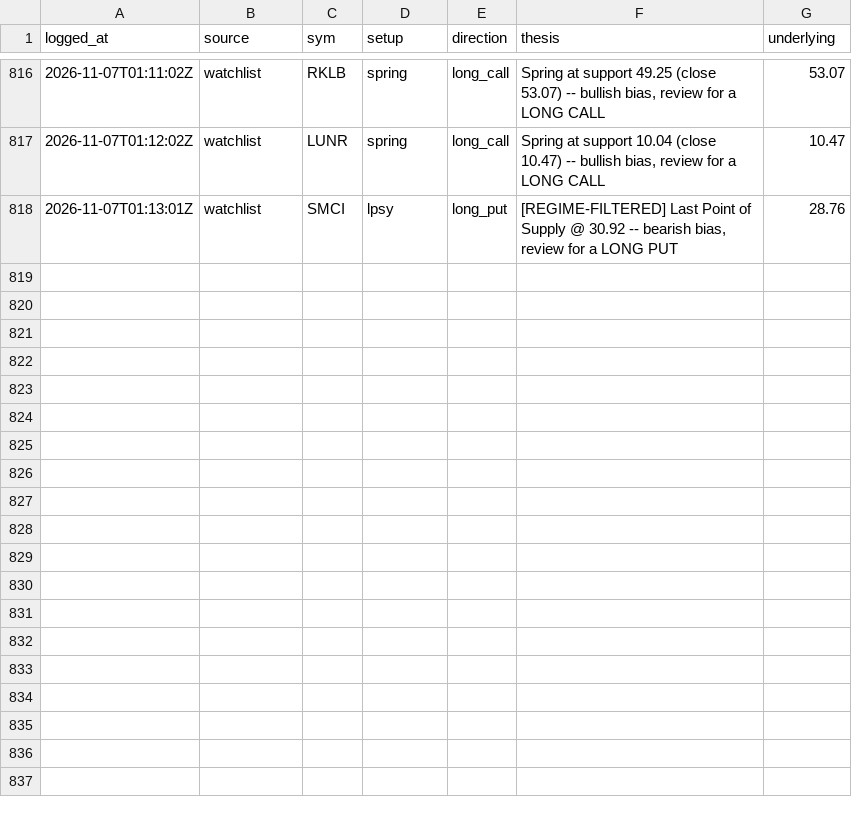
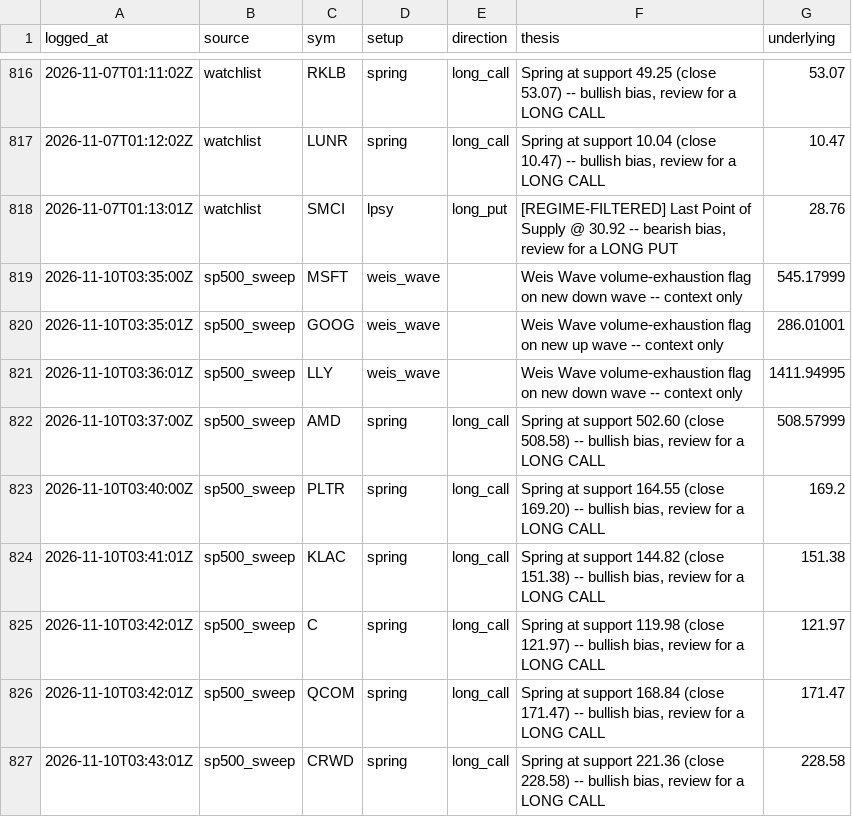
Before and after one commit to phani4393/wyckoff-scanner-ci, a CSV file: data/alerts_log.csv, drawn as a sheet; only a part is shown, gaps mark what is left out.

```diff
--- a/data/alerts_log.csv
+++ b/data/alerts_log.csv
@@ -818 +818,10 @@ logged_at,source,sym,setup,direction,thesis,underlying
 2026-11-07T01:13:01Z,watchlist,SMCI,lpsy,long_put,"[REGIME-FILTERED] Last Point of Supply @ 30.92 -- bearish bias, review for a LONG PUT",28.76
+2026-11-10T03:35:00Z,sp500_sweep,MSFT,weis_wave,,Weis Wave volume-exhaustion flag on new down wave -- context only,545.17999
+2026-11-10T03:35:01Z,sp500_sweep,GOOG,weis_wave,,Weis Wave volume-exhaustion flag on new up wave -- context only,286.01001
+2026-11-10T03:36:01Z,sp500_sweep,LLY,weis_wave,,Weis Wave volume-exhaustion flag on new down wave -- context only,1411.94995
+2026-11-10T03:37:00Z,sp500_sweep,AMD,spring,long_call,"Spring at support 502.60 (close 508.58) -- bullish bias, review for a LONG CALL",508.57999
+2026-11-10T03:40:00Z,sp500_sweep,PLTR,spring,long_call,"Spring at support 164.55 (close 169.20) -- bullish bias, review for a LONG CALL",169.2
+2026-11-10T03:41:01Z,sp500_sweep,KLAC,spring,long_call,"Spring at support 144.82 (close 151.38) -- bullish bias, review for a LONG CALL",151.38
+2026-11-10T03:42:01Z,sp500_sweep,C,spring,long_call,"Spring at support 119.98 (close 121.97) -- bullish bias, review for a LONG CALL",121.97
+2026-11-10T03:42:01Z,sp500_sweep,QCOM,spring,long_call,"Spring at support 168.84 (close 171.47) -- bullish bias, review for a LONG CALL",171.47
+2026-11-10T03:43:01Z,sp500_sweep,CRWD,spring,long_call,"Spring at support 221.36 (close 228.58) -- bullish bias, review for a LONG CALL",228.58
```
